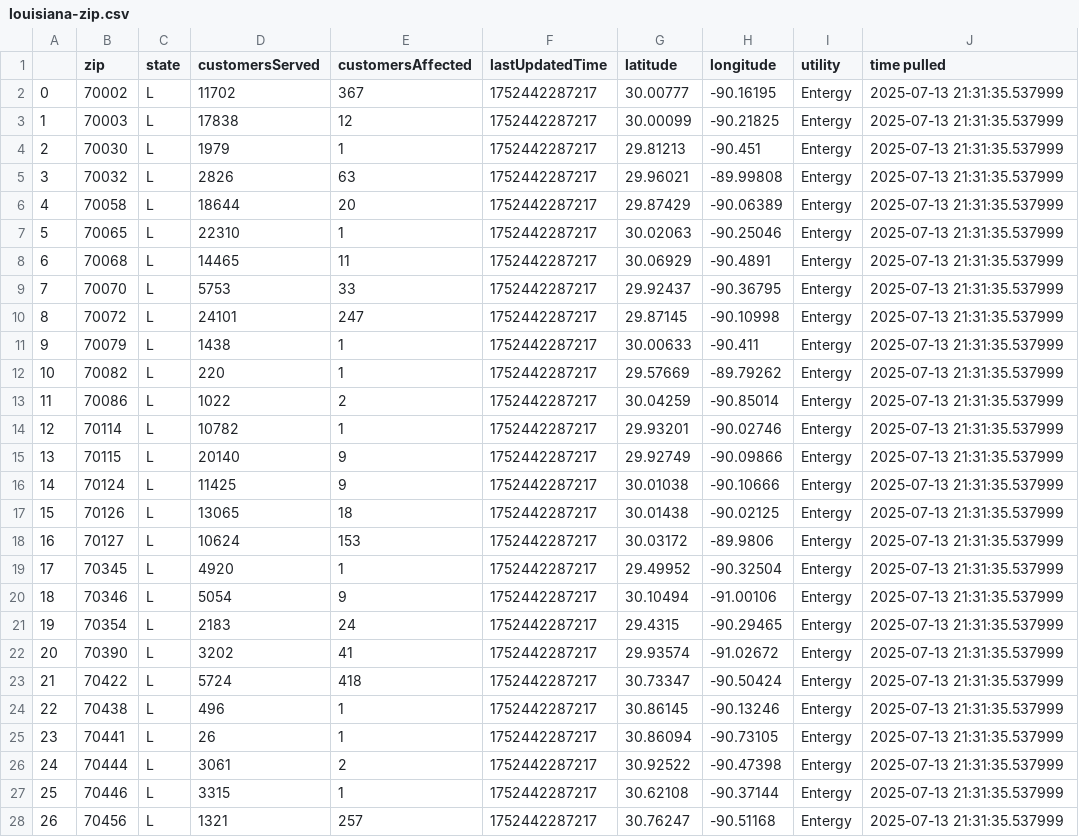
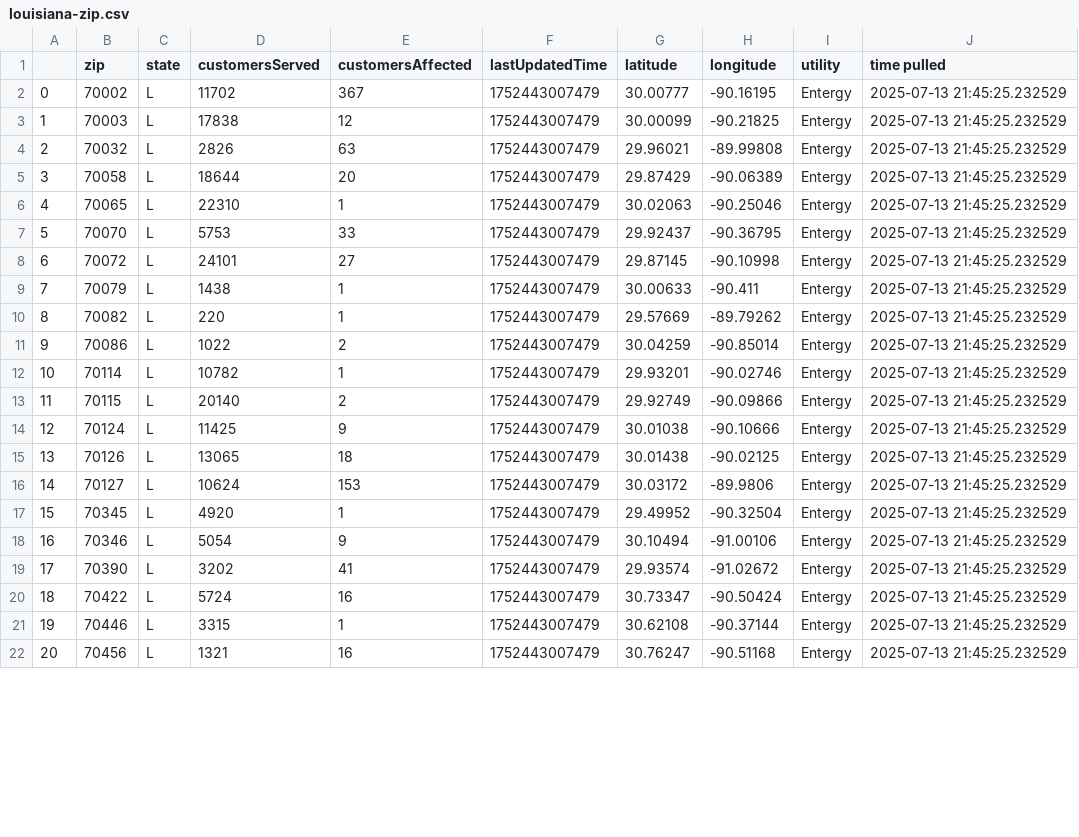
Before and after one commit to sophiaanderson14/entergy-github, a CSV file: louisiana-zip.csv, drawn as a sheet; only a part is shown; removed rows and columns are numbered as before the commit, all else as after; the diff covers the shown part only; the diff names each change by its address in the sheet, - before the commit and + after, or states it on an @@ line.

```diff
--- a/louisiana-zip.csv
+++ b/louisiana-zip.csv
-F2:F3 (lastUpdatedTime): 1752442287217
+F2:F3 (lastUpdatedTime): 1752443007479
-J2:J3 (time pulled): 2025-07-13 21:31:35.537999
+J2:J3 (time pulled): 2025-07-13 21:45:25.232529
-row 4: 2 | 70030 | L | 1979 | 1 | 1752442287217 | 29.81213 | -90.451 | Entergy | 2025-07-13 21:31:35.537999
@@ column A renumbered between rows 4 and 50 @@
-F4:F6 (lastUpdatedTime): 1752442287217
+F4:F6 (lastUpdatedTime): 1752443007479
-J4:J6 (time pulled): 2025-07-13 21:31:35.537999
+J4:J6 (time pulled): 2025-07-13 21:45:25.232529
-row 8: 6 | 70068 | L | 14465 | 11 | 1752442287217 | 30.06929 | -90.4891 | Entergy | 2025-07-13 21:31:35.537999
-F7:F18 (lastUpdatedTime): 1752442287217
+F7:F18 (lastUpdatedTime): 1752443007479
-J7:J18 (time pulled): 2025-07-13 21:31:35.537999
+J7:J18 (time pulled): 2025-07-13 21:45:25.232529
-E8 (customersAffected): 247
+E8 (customersAffected): 27
-E13 (customersAffected): 9
+E13 (customersAffected): 2
-row 21: 19 | 70354 | L | 2183 | 24 | 1752442287217 | 29.4315 | -90.29465 | Entergy | 2025-07-13 21:31:35.537999
-F19:F20 (lastUpdatedTime): 1752442287217
+F19:F20 (lastUpdatedTime): 1752443007479
-J19:J20 (time pulled): 2025-07-13 21:31:35.537999
+J19:J20 (time pulled): 2025-07-13 21:45:25.232529
-E20 (customersAffected): 418
+E20 (customersAffected): 16
-row 24: 22 | 70438 | L | 496 | 1 | 1752442287217 | 30.86145 | -90.13246 | Entergy | 2025-07-13 21:31:35.537999
-row 25: 23 | 70441 | L | 26 | 1 | 1752442287217 | 30.86094 | -90.73105 | Entergy | 2025-07-13 21:31:35.537999
-row 26: 24 | 70444 | L | 3061 | 2 | 1752442287217 | 30.92522 | -90.47398 | Entergy | 2025-07-13 21:31:35.537999
-F21:F22 (lastUpdatedTime): 1752442287217
+F21:F22 (lastUpdatedTime): 1752443007479
-J21:J22 (time pulled): 2025-07-13 21:31:35.537999
+J21:J22 (time pulled): 2025-07-13 21:45:25.232529
-E22 (customersAffected): 257
+E22 (customersAffected): 16
```
Also changed, not shown: 1 added row, 1 removed row and 58 edited cells elsewhere in this file, louisiana-county.csv, mississippi-county.csv, 1 other file.
